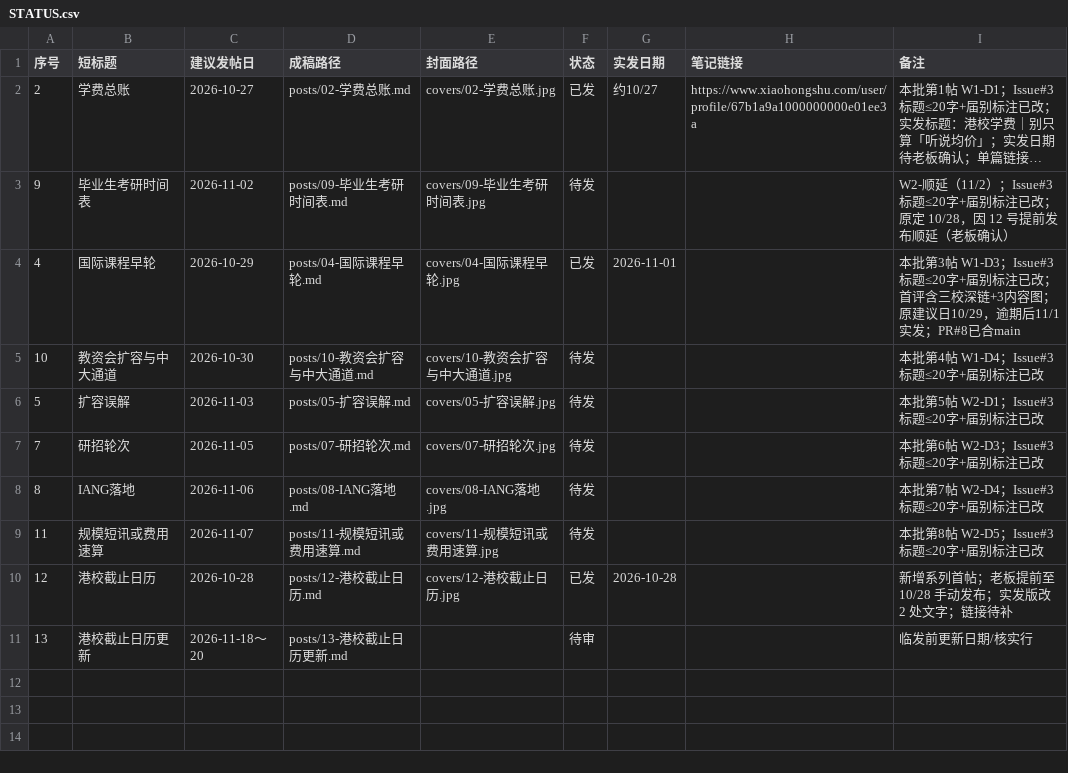
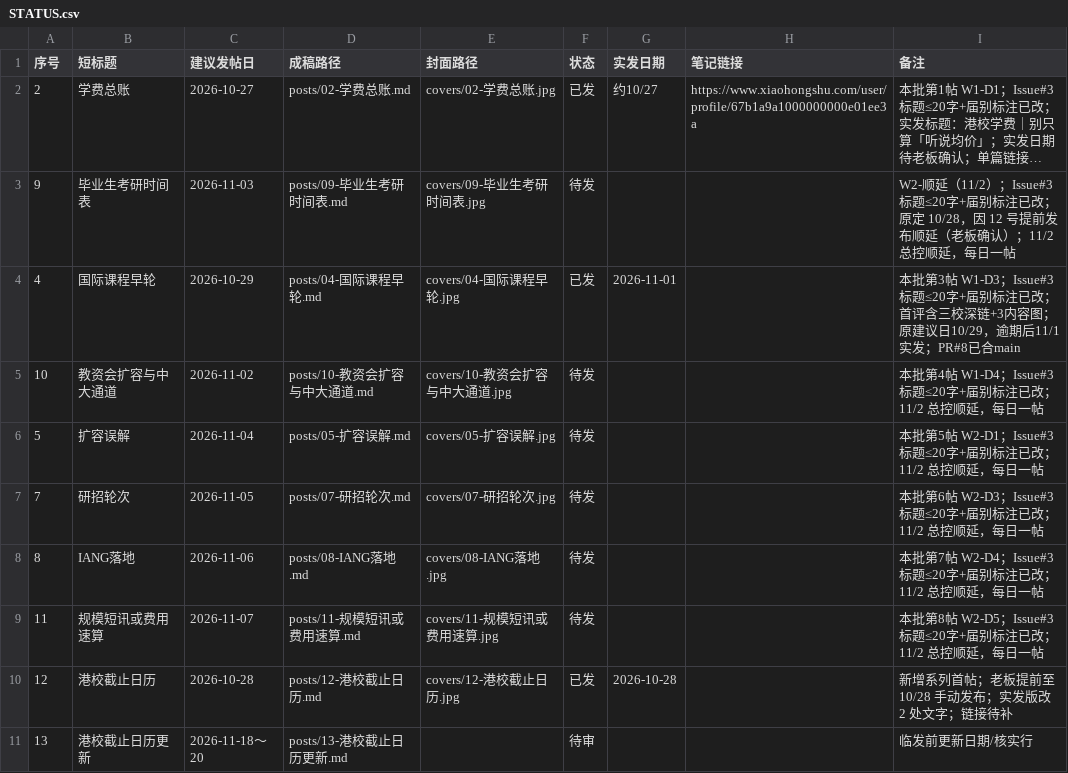
Before and after one commit to MrHypeer/hipipe-xiaohongshu, a CSV file: STATUS.csv, drawn as a sheet; long unchanged cells end in …; the diff names each change by its address in the sheet, - before the commit and + after, or states it on an @@ line.

```diff
--- a/STATUS.csv
+++ b/STATUS.csv
-C3 (建议发帖日): 2026-11-02
+C3 (建议发帖日): 2026-11-03
-I3 (备注): …板确认）
+I3 (备注): …板确认）；11/2 总控顺延，每日一帖
-C5 (建议发帖日): 2026-10-30
+C5 (建议发帖日): 2026-11-02
-I5 (备注): 本批第4帖 W1-D4；Issue#3 标题≤20字+届别标注已改
+I5 (备注): 本批第4帖 W1-D4；Issue#3 标题≤20字+届别标注已改；11/2 总控顺延，每日一帖
-C6 (建议发帖日): 2026-11-03
+C6 (建议发帖日): 2026-11-04
-I6 (备注): 本批第5帖 W2-D1；Issue#3 标题≤20字+届别标注已改
+I6 (备注): 本批第5帖 W2-D1；Issue#3 标题≤20字+届别标注已改；11/2 总控顺延，每日一帖
-I7 (备注): 本批第6帖 W2-D3；Issue#3 标题≤20字+届别标注已改
+I7 (备注): 本批第6帖 W2-D3；Issue#3 标题≤20字+届别标注已改；11/2 总控顺延，每日一帖
-I8 (备注): 本批第7帖 W2-D4；Issue#3 标题≤20字+届别标注已改
+I8 (备注): 本批第7帖 W2-D4；Issue#3 标题≤20字+届别标注已改；11/2 总控顺延，每日一帖
-I9 (备注): 本批第8帖 W2-D5；Issue#3 标题≤20字+届别标注已改
+I9 (备注): 本批第8帖 W2-D5；Issue#3 标题≤20字+届别标注已改；11/2 总控顺延，每日一帖
```
Also changed, not shown: 4 other files.
